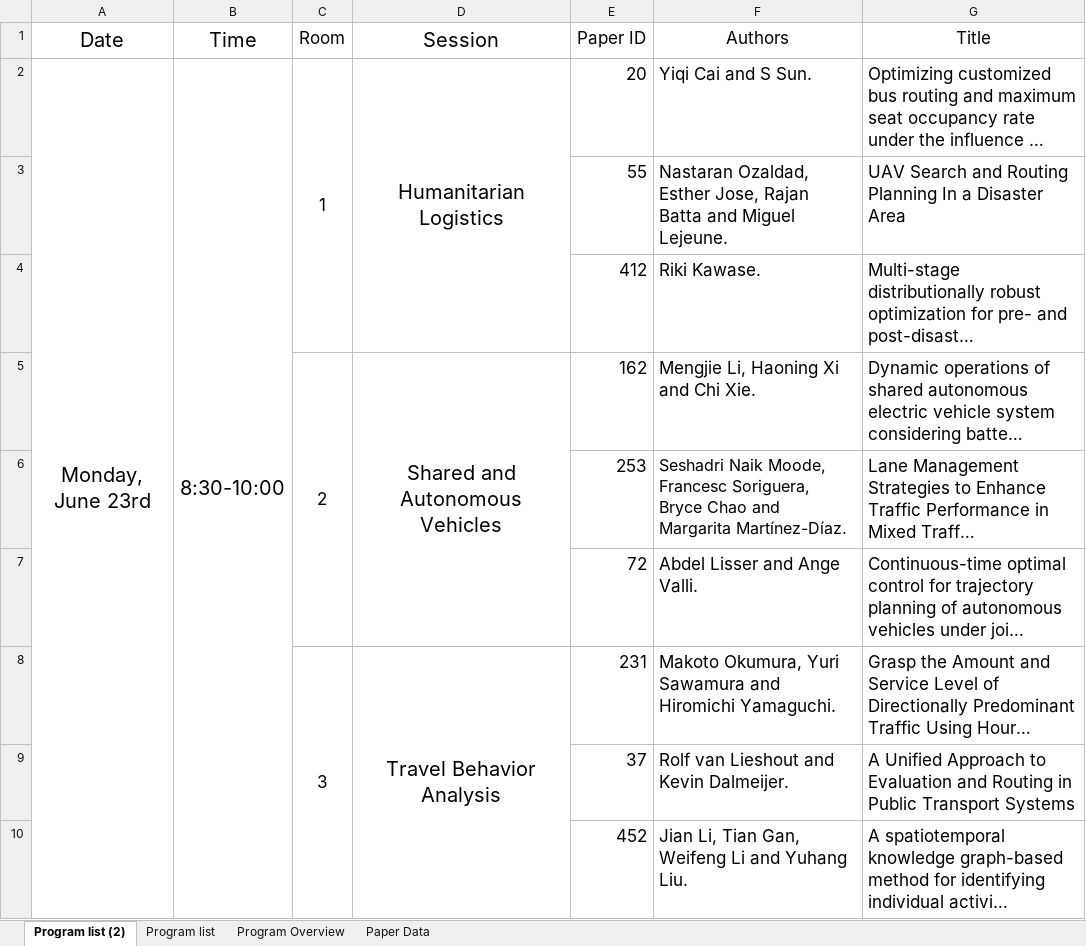
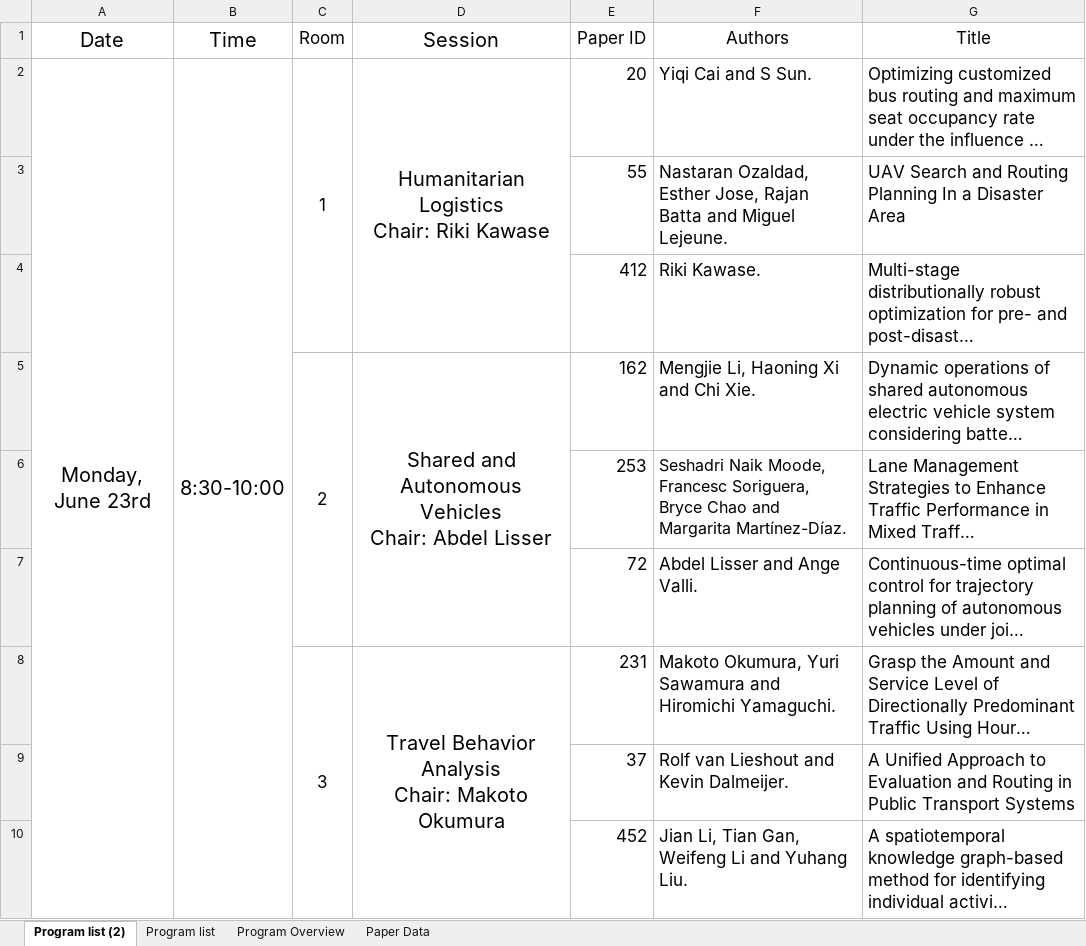
Before and after one commit to yuki-oyama/tristan2025-website, an Excel workbook: public/program/TRISTAN2025_final_program.xlsx, sheet Program list (2), drawn as a sheet; only a part is shown; long unchanged cells end in …; values as stored, in another font and other column widths than the file's, no borders; ↵ is a line break in a cell; the diff covers the shown part only; the diff names each change by its address in the sheet, - before the commit and + after, or states it on an @@ line.

Commit message:
add chair

```diff
--- a/public/program/TRISTAN2025_final_program.xlsx (sheet Program list (2))
+++ b/public/program/TRISTAN2025_final_program.xlsx (sheet Program list (2))
-D2 (Session): Humanitarian Logistics
+D2 (Session): Humanitarian Logistics ↵ Chair: Riki Kawase
-D5 (Session): Shared and Autonomous Vehicles
+D5 (Session): Shared and Autonomous Vehicles ↵ Chair: Abdel Lisser
-D8 (Session): Travel Behavior Analysis
+D8 (Session): Travel Behavior Analysis ↵ Chair: Makoto Okumura
```
Also changed, not shown: 45 edited cells and cell formats elsewhere in this sheet, 1 other file.
